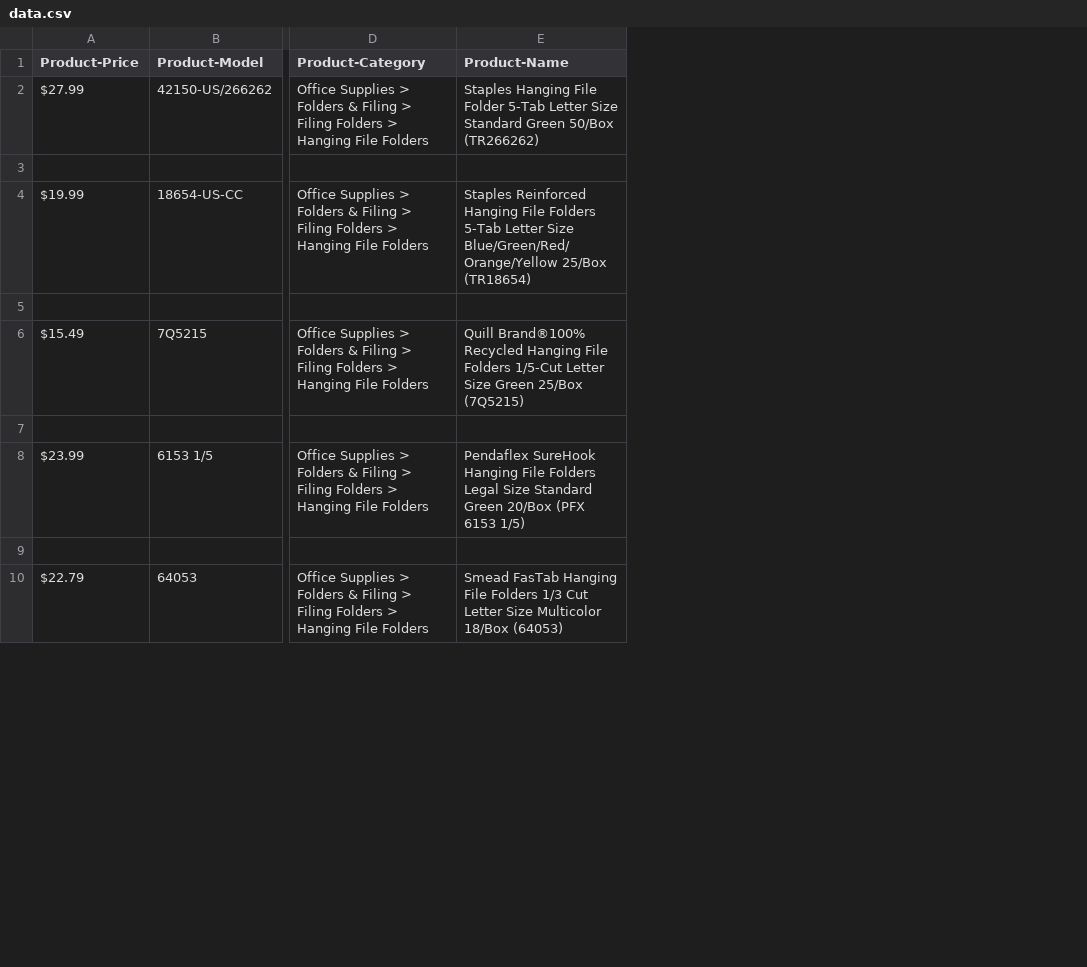
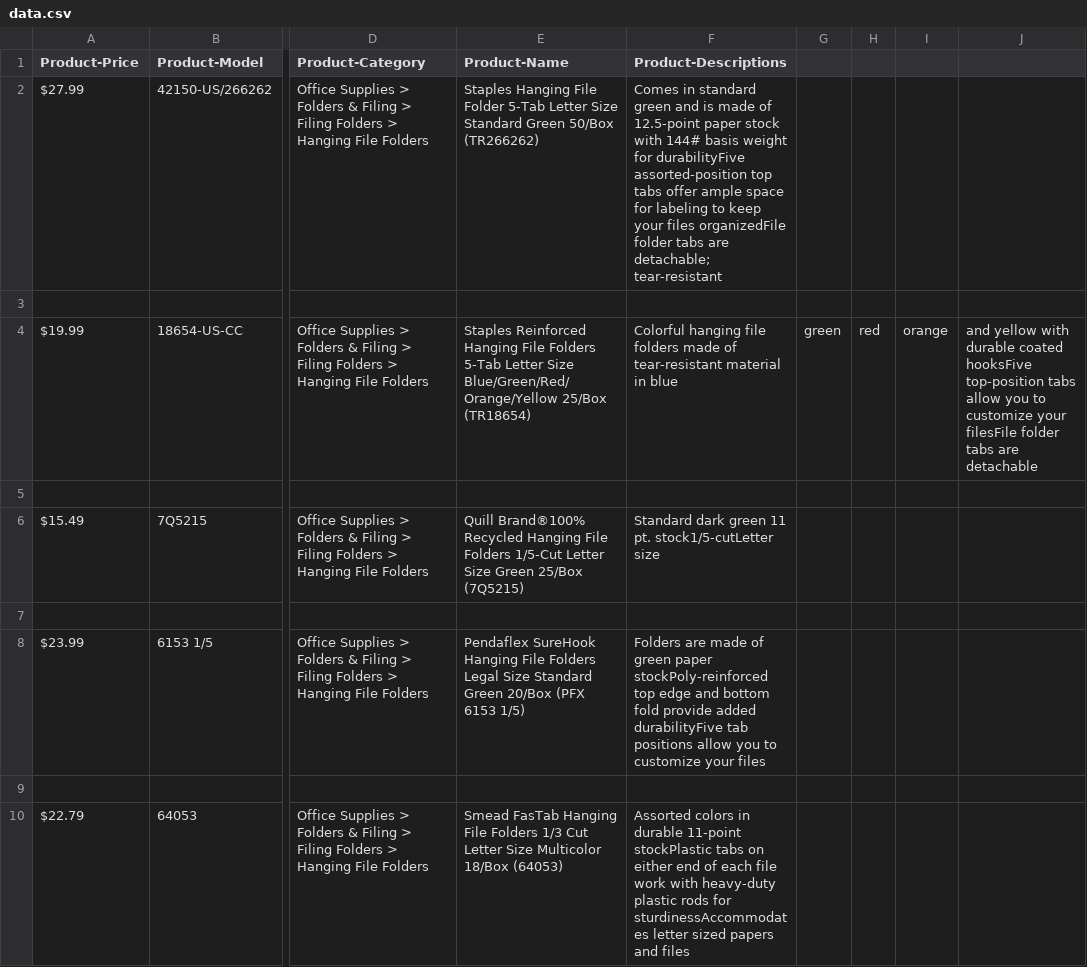
Before and after one commit to bhupend-deshmukh/data_scraper-JS, a CSV file: data.csv, drawn as a sheet; only a part is shown, gaps mark what is left out; the diff names each change by its address in the sheet, - before the commit and + after, or states it on an @@ line.

```diff
--- a/data.csv
+++ b/data.csv
+column F (Product-Descriptions), rows 2-10: Comes in standard green and is made of 12.5-point paper stock with 144# basis weight for durabilityFive assorted-position top tabs offer ample space for labeling to keep your files organizedFile folder tabs are detachable; tear-resistant |  | Colorful hanging file folders made of tear-resistant material in blue |  | Standard dark green 11 pt. stock1/5-cutLetter size |  | Folders are made of green paper stockPoly-reinforced top edge and bottom fold provide added durabilityFive tab positions allow you to customize your files |  | Assorted colors in durable 11-point stockPlastic tabs on either end of each file work with heavy-duty plastic rods for sturdinessAccommodates letter sized papers and files
+column G, row 4: green
+column H, row 4: red
+column I, row 4: orange
+column J, row 4: and yellow with durable coated hooksFive top-position tabs allow you to customize your filesFile folder tabs are detachable
```
Also changed, not shown: 2 other files.
